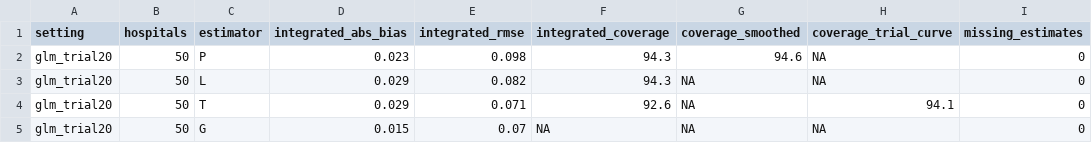
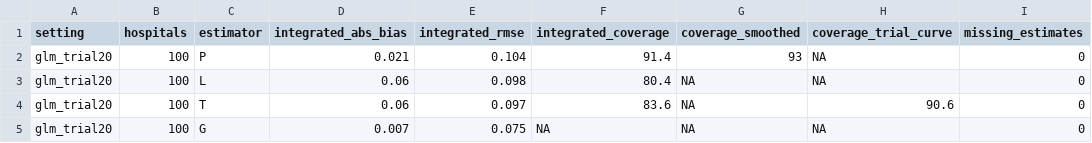
Before and after one commit to Evelyn68961/nested-trial-cate-censoring, a CSV file: reports/tables/07_phase1_summary.csv, drawn as a sheet.

```diff
--- a/reports/tables/07_phase1_summary.csv
+++ b/reports/tables/07_phase1_summary.csv
@@ -1,5 +1,5 @@
 "setting","hospitals","estimator","integrated_abs_bias","integrated_rmse","integrated_coverage","coverage_smoothed","coverage_trial_curve","missing_estimates"
-"glm_trial20",50,"P",0.023,0.098,94.3,94.6,NA,0
-"glm_trial20",50,"L",0.029,0.082,94.3,NA,NA,0
-"glm_trial20",50,"T",0.029,0.071,92.6,NA,94.1,0
-"glm_trial20",50,"G",0.015,0.07,NA,NA,NA,0
+"glm_trial20",100,"P",0.021,0.104,91.4,93,NA,0
+"glm_trial20",100,"L",0.06,0.098,80.4,NA,NA,0
+"glm_trial20",100,"T",0.06,0.097,83.6,NA,90.6,0
+"glm_trial20",100,"G",0.007,0.075,NA,NA,NA,0
```
Also changed, not shown: reports/tables/07_glm_trial20_by_v.csv, 4 other files.
